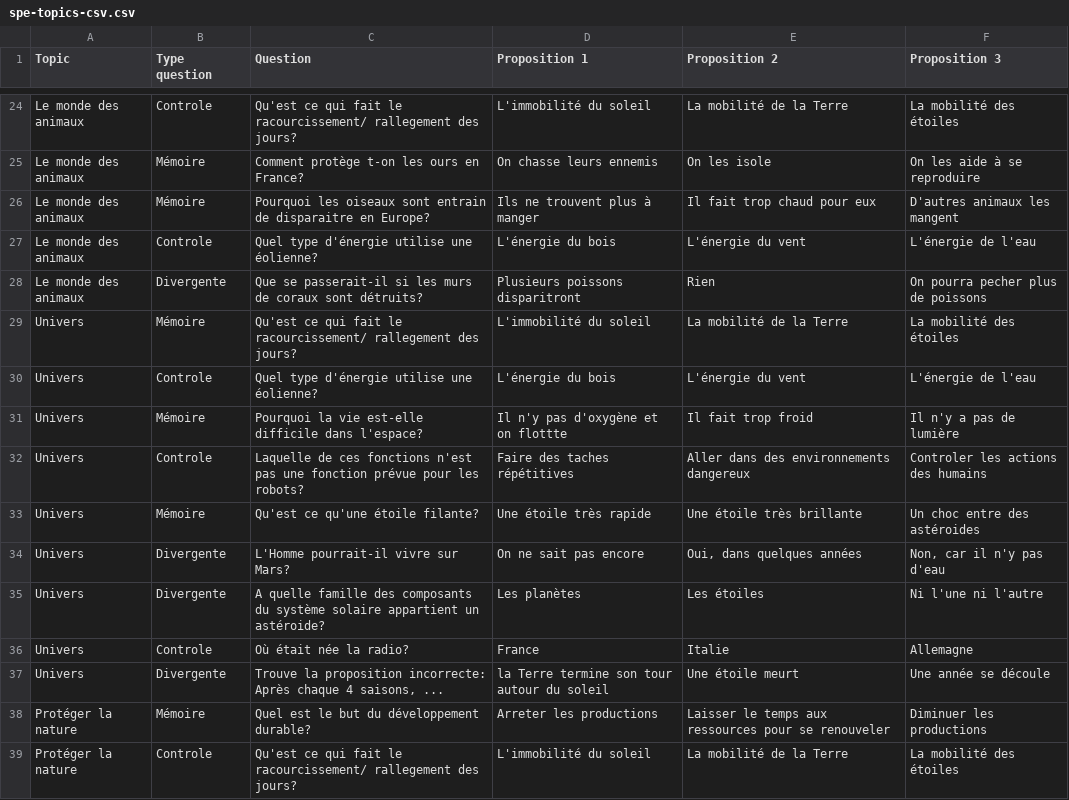
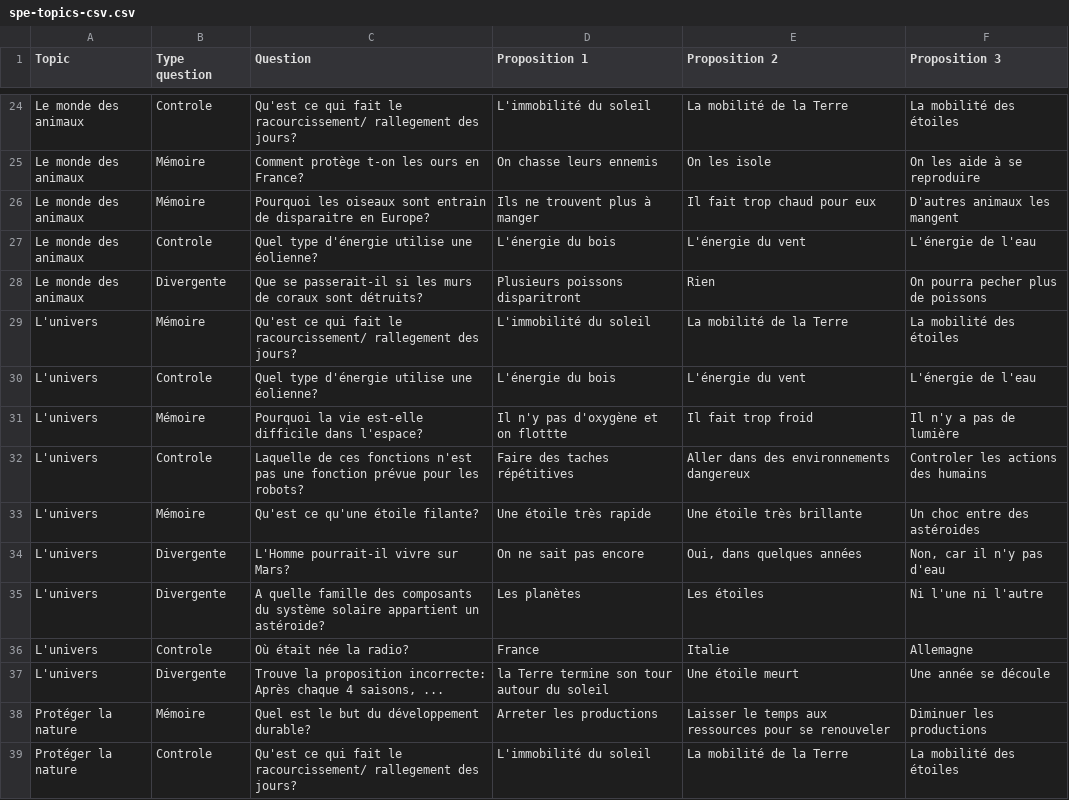
Before and after one commit to moelheni/robolearn, a CSV file: public/spe-topics-csv.csv, drawn as a sheet; only a part is shown, gaps mark what is left out.

Commit message:
change font and fix univer

```diff
--- a/public/spe-topics-csv.csv
+++ b/public/spe-topics-csv.csv
@@ -28,11 +28,11 @@ Le monde des animaux,Controle,Quel type d'énergie utilise une éolienne?,L'éne
 Le monde des animaux,Divergente,Que se passerait-il si les murs de coraux sont détruits?,Plusieurs poissons disparitront,Rien,On pourra pecher plus de poissons
-Univers,Mémoire,Qu'est ce qui fait le racourcissement/ rallegement des jours?,L'immobilité du soleil,La mobilité de la Terre,La mobilité des étoiles
-Univers,Controle,Quel type d'énergie utilise une éolienne?,L'énergie du bois,L'énergie du vent,L'énergie de l'eau
-Univers,Mémoire,Pourquoi la vie est-elle difficile dans l'espace?,Il n'y pas d'oxygène et on flottte,Il fait trop froid,Il n'y a pas de lumière
-Univers,Controle,Laquelle de ces fonctions n'est pas une fonction prévue pour les robots?,Faire des taches répétitives,Aller dans des environnements dangereux,Controler les actions des humains
-Univers,Mémoire,Qu'est ce qu'une étoile filante?,Une étoile très rapide,Une étoile très brillante,Un choc entre des astéroides
-Univers,Divergente,L'Homme pourrait-il vivre sur Mars?,On ne sait pas encore,"Oui, dans quelques années","Non, car il n'y pas d'eau"
-Univers,Divergente,A quelle famille des composants du système solaire appartient un astéroide?,Les planètes,Les étoiles,Ni l'une ni l'autre
-Univers,Controle,Où était née la radio?,France,Italie,Allemagne
-Univers,Divergente,"Trouve la proposition incorrecte: Après chaque 4 saisons, ...",la Terre termine son tour autour du soleil,Une étoile meurt,Une année se découle
+L'univers,Mémoire,Qu'est ce qui fait le racourcissement/ rallegement des jours?,L'immobilité du soleil,La mobilité de la Terre,La mobilité des étoiles
+L'univers,Controle,Quel type d'énergie utilise une éolienne?,L'énergie du bois,L'énergie du vent,L'énergie de l'eau
+L'univers,Mémoire,Pourquoi la vie est-elle difficile dans l'espace?,Il n'y pas d'oxygène et on flottte,Il fait trop froid,Il n'y a pas de lumière
+L'univers,Controle,Laquelle de ces fonctions n'est pas une fonction prévue pour les robots?,Faire des taches répétitives,Aller dans des environnements dangereux,Controler les actions des humains
+L'univers,Mémoire,Qu'est ce qu'une étoile filante?,Une étoile très rapide,Une étoile très brillante,Un choc entre des astéroides
+L'univers,Divergente,L'Homme pourrait-il vivre sur Mars?,On ne sait pas encore,"Oui, dans quelques années","Non, car il n'y pas d'eau"
+L'univers,Divergente,A quelle famille des composants du système solaire appartient un astéroide?,Les planètes,Les étoiles,Ni l'une ni l'autre
+L'univers,Controle,Où était née la radio?,France,Italie,Allemagne
+L'univers,Divergente,"Trouve la proposition incorrecte: Après chaque 4 saisons, ...",la Terre termine son tour autour du soleil,Une étoile meurt,Une année se découle
 Protéger la nature,Mémoire,Quel est le but du développement durable?,Arreter les productions,Laisser le temps aux ressources pour se renouveler,Diminuer les productions
```
Also changed, not shown: 4 other files.
